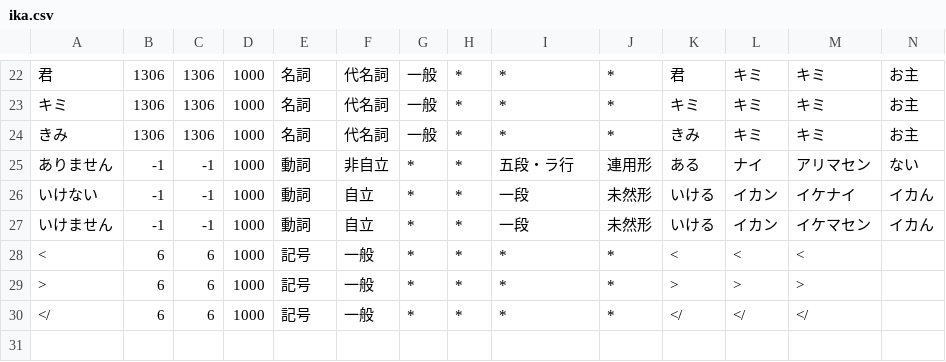
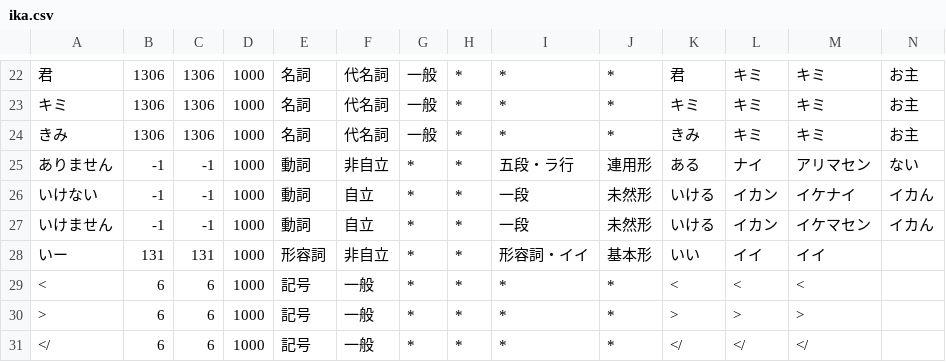
Before and after one commit to tomill/Acme-Ikamusume, a CSV file: dat/ika.csv, drawn as a sheet; only a part is shown, gaps mark what is left out; rows hold the shown columns only; the diff names each change by its address in the sheet, - before the commit and + after, or states it on an @@ line.

```diff
--- a/dat/ika.csv
+++ b/dat/ika.csv
+row 28: いー | 131 | 131 | 1000 | 形容詞 | 非自立 | * | * | 形容詞・イイ | 基本形 | いい | イイ | イイ
```
Also changed, not shown: 3 other files.
